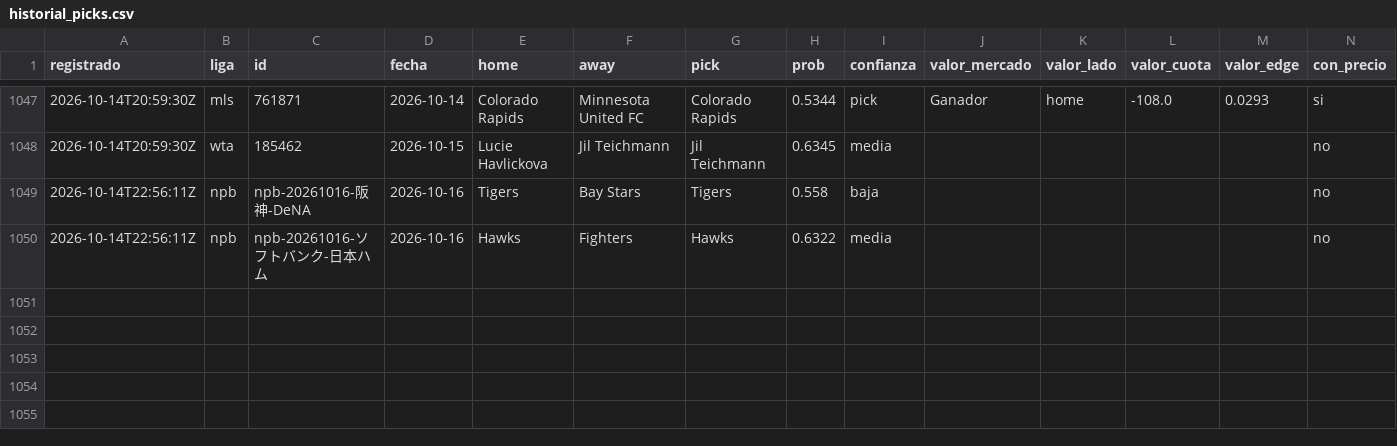
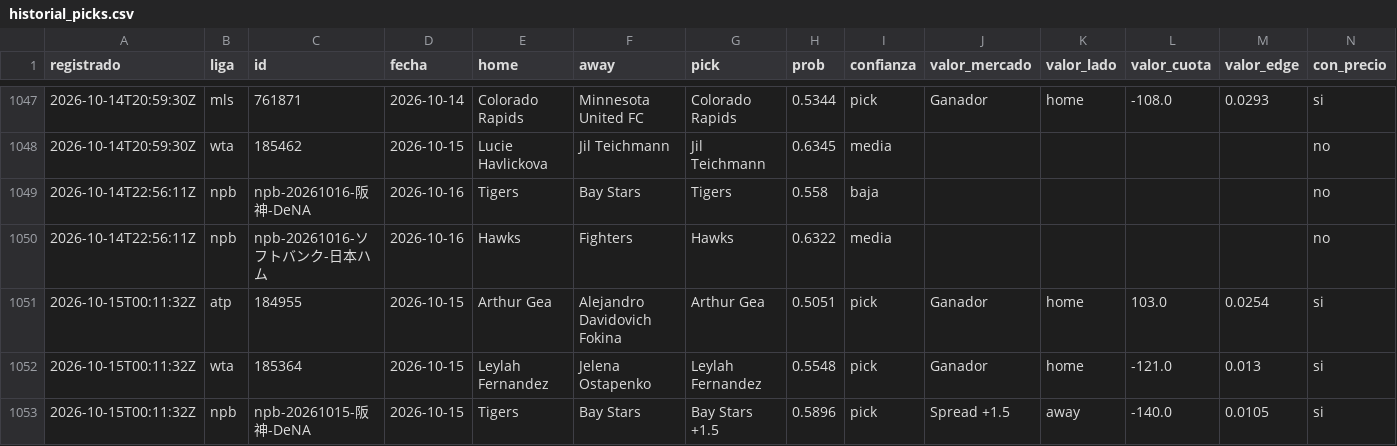
Before and after one commit to tenisman12/edgeline, a CSV file: salida/historial_picks.csv, drawn as a sheet; only a part is shown, gaps mark what is left out; rows hold the shown columns only; the diff names each change by its address in the sheet, - before the commit and + after, or states it on an @@ line.

```diff
--- a/salida/historial_picks.csv
+++ b/salida/historial_picks.csv
+row 1051: 2026-10-15T00:11:32Z | atp | 184955 | 2026-10-15 | Arthur Gea | Alejandro Davidovich Fokina | Arthur Gea | 0.5051 | pick | Ganador | home | 103.0 | 0.0254 | si
+row 1052: 2026-10-15T00:11:32Z | wta | 185364 | 2026-10-15 | Leylah Fernandez | Jelena Ostapenko | Leylah Fernandez | 0.5548 | pick | Ganador | home | -121.0 | 0.013 | si
+row 1053: 2026-10-15T00:11:32Z | npb | npb-20261015-阪神-DeNA | 2026-10-15 | Tigers | Bay Stars | Bay Stars +1.5 | 0.5896 | pick | Spread +1.5 | away | -140.0 | 0.0105 | si
```
Also changed, not shown: salida/clv_detalle.csv, salida/espn_predictor_vivo.csv, 52 other files.
